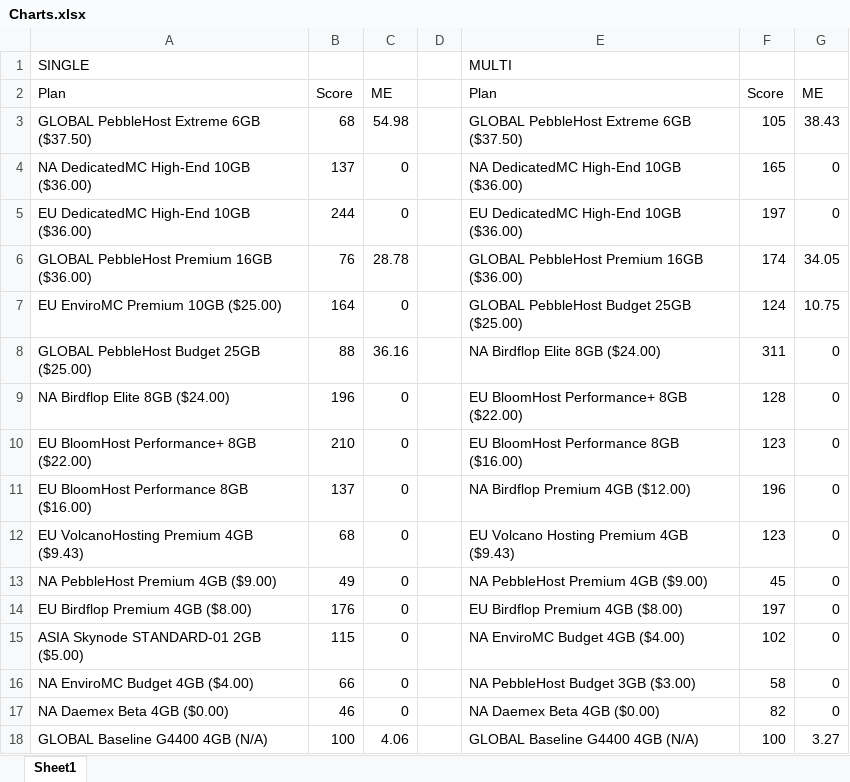
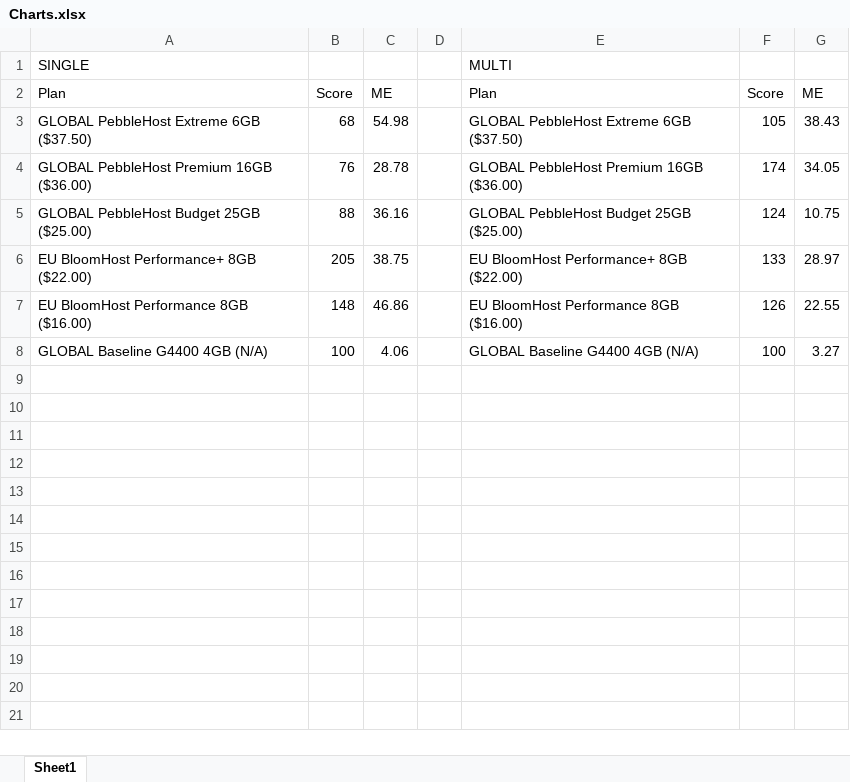
Before and after one commit to kakduman/minecraft-server-hosts, an Excel workbook: Charts.xlsx, sheet Sheet1, drawn as a sheet; values as stored, in another font and other column widths than the file's, no borders; charts and pictures not drawn; removed rows and columns are numbered as before the commit, all else as after; the diff names each change by its address in the sheet, - before the commit and + after, or states it on an @@ line.

Commit message:
Update Charts.xlsx

```diff
--- a/Charts.xlsx (sheet Sheet1)
+++ b/Charts.xlsx (sheet Sheet1)
-row 4: NA DedicatedMC High-End 10GB ($36.00) | 137 | 0 |  | NA DedicatedMC High-End 10GB ($36.00) | 165 | 0
-row 5: EU DedicatedMC High-End 10GB ($36.00) | 244 | 0 |  | EU DedicatedMC High-End 10GB ($36.00) | 197 | 0
-row 7: EU EnviroMC Premium 10GB ($25.00) | 164 | 0 |  | GLOBAL PebbleHost Budget 25GB ($25.00) | 124 | 10.75
-E5: NA Birdflop Elite 8GB ($24.00)
+E5: GLOBAL PebbleHost Budget 25GB ($25.00)
-F5: 311
+F5: 124
-G5: 0
+G5: 10.75
-row 9: NA Birdflop Elite 8GB ($24.00) | 196 | 0 |  | EU BloomHost Performance+ 8GB ($22.00) | 128 | 0
-B6: 210
+B6: 205
-C6: 0
+C6: 38.75
-E6: EU BloomHost Performance 8GB ($16.00)
+E6: EU BloomHost Performance+ 8GB ($22.00)
-F6: 123
+F6: 133
-G6: 0
+G6: 28.97
-B7: 137
+B7: 148
-C7: 0
+C7: 46.86
-E7: NA Birdflop Premium 4GB ($12.00)
+E7: EU BloomHost Performance 8GB ($16.00)
-F7: 196
+F7: 126
-G7: 0
+G7: 22.55
-row 12: EU VolcanoHosting Premium 4GB ($9.43) | 68 | 0 |  | EU Volcano Hosting Premium 4GB ($9.43) | 123 | 0
-row 13: NA PebbleHost Premium 4GB ($9.00) | 49 | 0 |  | NA PebbleHost Premium 4GB ($9.00) | 45 | 0
-row 14: EU Birdflop Premium 4GB ($8.00) | 176 | 0 |  | EU Birdflop Premium 4GB ($8.00) | 197 | 0
-row 15: ASIA Skynode STANDARD-01 2GB ($5.00) | 115 | 0 |  | NA EnviroMC Budget 4GB ($4.00) | 102 | 0
-row 16: NA EnviroMC Budget 4GB ($4.00) | 66 | 0 |  | NA PebbleHost Budget 3GB ($3.00) | 58 | 0
-row 17: NA Daemex Beta 4GB ($0.00) | 46 | 0 |  | NA Daemex Beta 4GB ($0.00) | 82 | 0
```
Also changed, not shown: charts or pictures.
